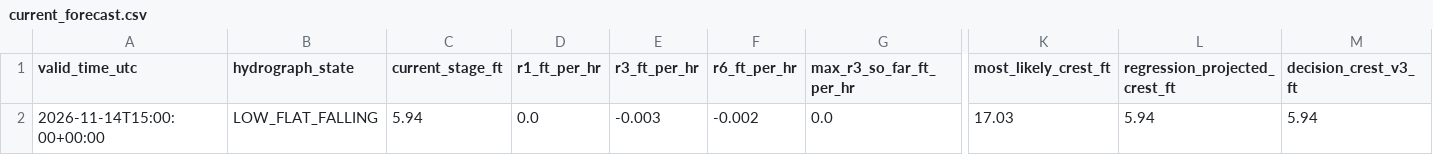
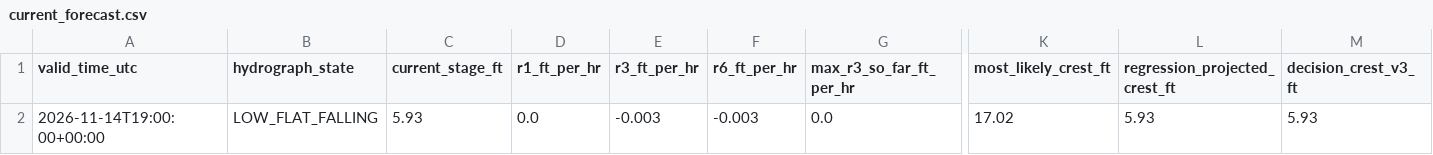
Before and after one commit to mefferso/hobo-mcneil-analog-live-v3, a CSV file: docs/output/current_forecast.csv, drawn as a sheet; only a part is shown, gaps mark what is left out; the diff names each change by its address in the sheet, - before the commit and + after, or states it on an @@ line.

```diff
--- a/docs/output/current_forecast.csv
+++ b/docs/output/current_forecast.csv
-A2 (valid_time_utc): 2026-11-14T15:00:00+00:00
+A2 (valid_time_utc): 2026-11-14T19:00:00+00:00
-C2 (current_stage_ft): 5.94
+C2 (current_stage_ft): 5.93
-F2 (r6_ft_per_hr): -0.002
+F2 (r6_ft_per_hr): -0.003
-K2 (most_likely_crest_ft): 17.03
+K2 (most_likely_crest_ft): 17.02
-L2 (regression_projected_crest_ft): 5.94
+L2 (regression_projected_crest_ft): 5.93
-M2 (decision_crest_v3_ft): 5.94
+M2 (decision_crest_v3_ft): 5.93
```
Also changed, not shown: docs/output/current_analogs.csv, 1 other file.
